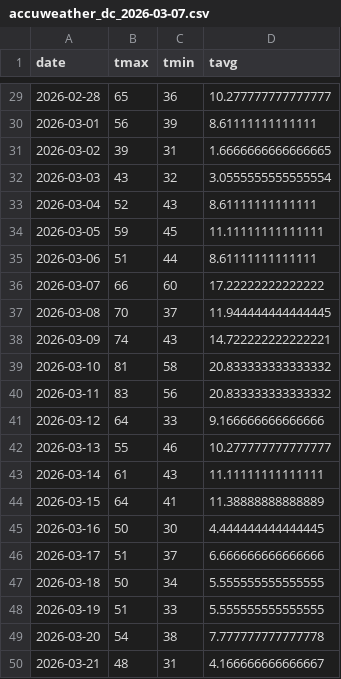
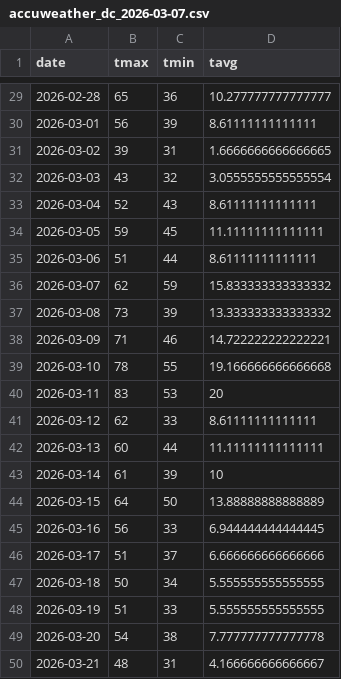
Before and after one commit to tinius/peak-bloom-prediction, a CSV file: forecast_temps/accuweather_dc_2026-03-07.csv, drawn as a sheet; only a part is shown, gaps mark what is left out.

```diff
--- a/forecast_temps/accuweather_dc_2026-03-07.csv
+++ b/forecast_temps/accuweather_dc_2026-03-07.csv
@@ -35,12 +35,12 @@ date,tmax,tmin,tavg
 2026-03-06,51,44,8.61111111111111
-2026-03-07,66,60,17.22222222222222
-2026-03-08,70,37,11.944444444444445
-2026-03-09,74,43,14.722222222222221
-2026-03-10,81,58,20.833333333333332
-2026-03-11,83,56,20.833333333333332
-2026-03-12,64,33,9.166666666666666
-2026-03-13,55,46,10.277777777777777
-2026-03-14,61,43,11.11111111111111
-2026-03-15,64,41,11.38888888888889
-2026-03-16,50,30,4.444444444444445
+2026-03-07,62,59,15.833333333333332
+2026-03-08,73,39,13.333333333333332
+2026-03-09,71,46,14.722222222222221
+2026-03-10,78,55,19.166666666666668
+2026-03-11,83,53,20
+2026-03-12,62,33,8.61111111111111
+2026-03-13,60,44,11.11111111111111
+2026-03-14,61,39,10
+2026-03-15,64,50,13.88888888888889
+2026-03-16,56,33,6.944444444444445
 2026-03-17,51,37,6.666666666666666
```
Also changed, not shown: outputs/runs/2026-03-07/bloom_probabilities.csv, outputs/runs/2026-03-07/temp_paths_sample50.csv, 1 other file.
